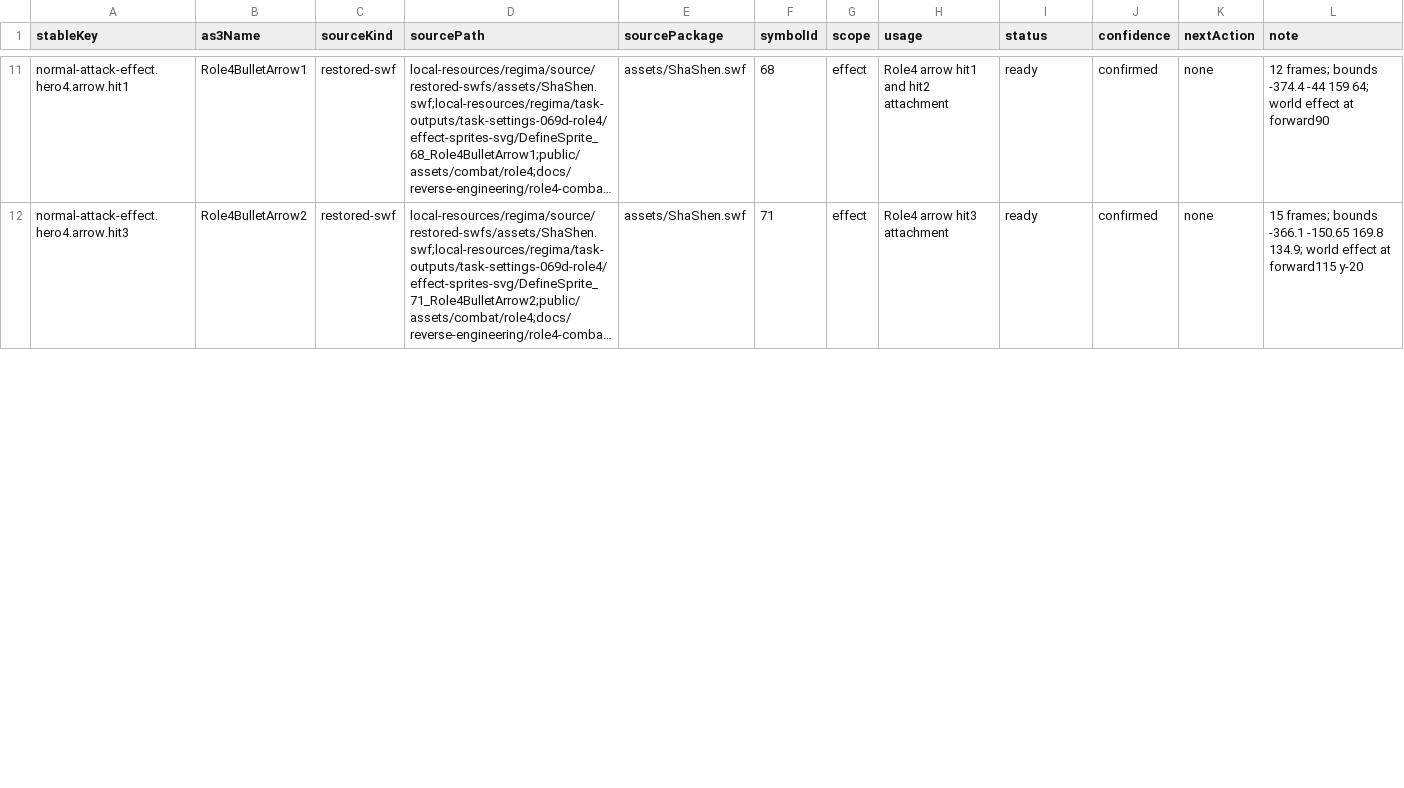
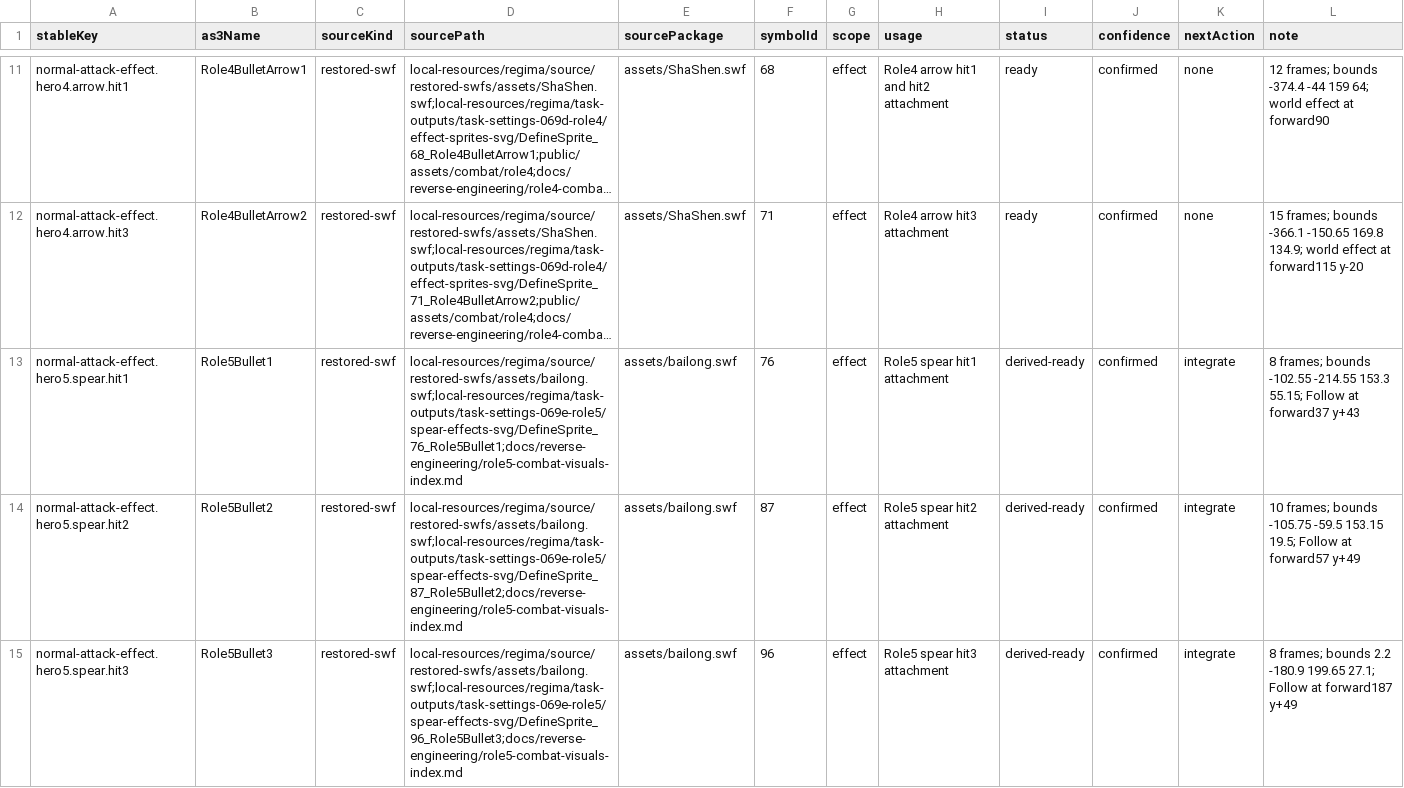
Before and after one commit to kagami-kasumi/zaomengxiyou3-zaixutiantingpian-phaser-version, a CSV file: docs/reverse-engineering/asset-annotation/annotations/hero-normal-attacks-remaining.csv, drawn as a sheet; only a part is shown, gaps mark what is left out; long unchanged cells end in …; the diff covers the shown part only; the diff names each change by its address in the sheet, - before the commit and + after, or states it on an @@ line.

Commit message:
role5逆向完成

```diff
--- a/docs/reverse-engineering/asset-annotation/annotations/hero-normal-attacks-remaining.csv
+++ b/docs/reverse-engineering/asset-annotation/annotations/hero-normal-attacks-remaining.csv
+row 13: normal-attack-effect.hero5.spear.hit1 | Role5Bullet1 | restored-swf | local-resources/regima/source/restored-swfs/assets/bailong.swf;local-resources/regima/task-outputs/task-settings-069e-role5/spear-effects-svg/DefineSprite_76_Role5Bullet1;docs/reverse-engineering/role5-combat-visuals-index.md | assets/bailong.swf | 76 | effect | Role5 spear hit1 attachment | derived-ready | confirmed | integrate | 8 frames; bounds -102.55 -214.55 153.3 55.15; Follow at forward37 y+43
+row 14: normal-attack-effect.hero5.spear.hit2 | Role5Bullet2 | restored-swf | local-resources/regima/source/restored-swfs/assets/bailong.swf;local-resources/regima/task-outputs/task-settings-069e-role5/spear-effects-svg/DefineSprite_87_Role5Bullet2;docs/reverse-engineering/role5-combat-visuals-index.md | assets/bailong.swf | 87 | effect | Role5 spear hit2 attachment | derived-ready | confirmed | integrate | 10 frames; bounds -105.75 -59.5 153.15 19.5; Follow at forward57 y+49
+row 15: normal-attack-effect.hero5.spear.hit3 | Role5Bullet3 | restored-swf | local-resources/regima/source/restored-swfs/assets/bailong.swf;local-resources/regima/task-outputs/task-settings-069e-role5/spear-effects-svg/DefineSprite_96_Role5Bullet3;docs/reverse-engineering/role5-combat-visuals-index.md | assets/bailong.swf | 96 | effect | Role5 spear hit3 attachment | derived-ready | confirmed | integrate | 8 frames; bounds 2.2 -180.9 199.65 27.1; Follow at forward187 y+49
```
Also changed, not shown: 2 added rows and 134 edited cells elsewhere in this file, docs/reverse-engineering/asset-annotation/annotations/hero-skill-effects.csv, 23 other files.
